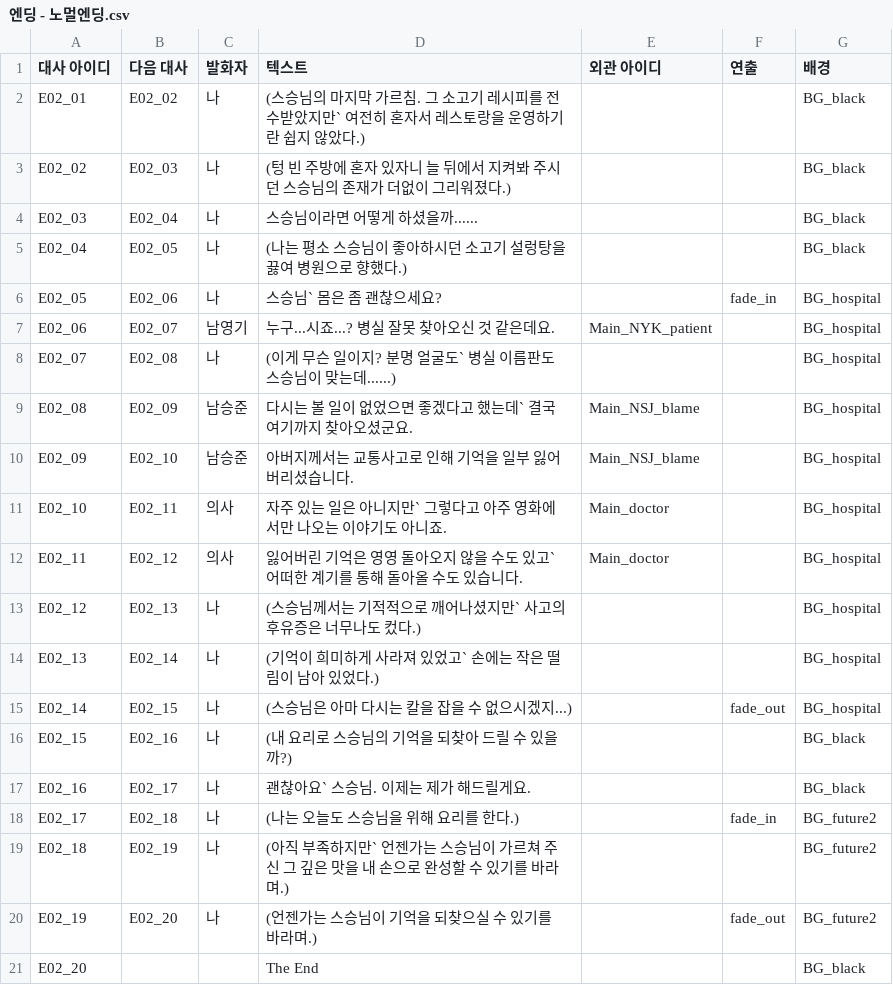
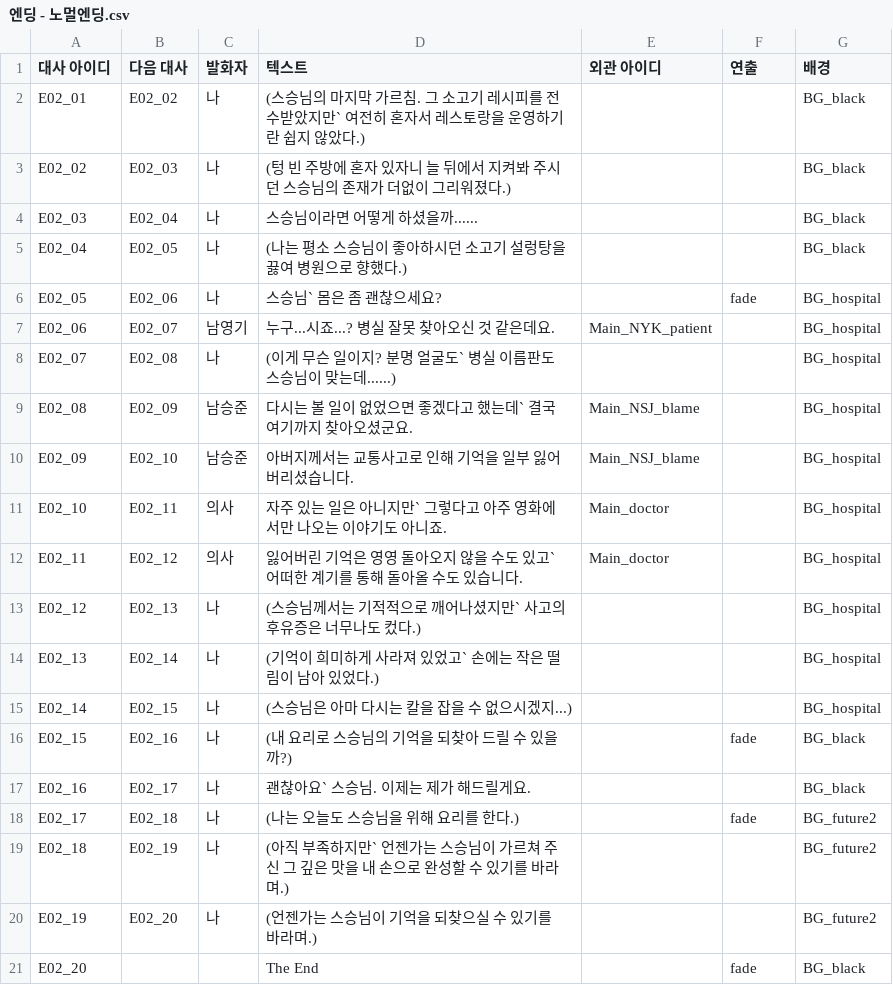
Before and after one commit to 1Seong/OMakHase, a CSV file: Assets/Scenes/Datas/DialogueData/Ending/엔딩 - 노멀엔딩.csv, drawn as a sheet.

```diff
--- a/Assets/Scenes/Datas/DialogueData/Ending/엔딩 - 노멀엔딩.csv
+++ b/Assets/Scenes/Datas/DialogueData/Ending/엔딩 - 노멀엔딩.csv
@@ -5,3 +5,3 @@ E02_03,E02_04,나,스승님이라면 어떻게 하셨을까......,,,BG_black
 E02_04,E02_05,나,(나는 평소 스승님이 좋아하시던 소고기 설렁탕을 끓여 병원으로 향했다.),,,BG_black
-E02_05,E02_06,나,스승님` 몸은 좀 괜찮으세요?,,fade_in,BG_hospital
+E02_05,E02_06,나,스승님` 몸은 좀 괜찮으세요?,,fade,BG_hospital
 E02_06,E02_07,남영기,누구...시죠...? 병실 잘못 찾아오신 것 같은데요.,Main_NYK_patient,,BG_hospital
@@ -14,8 +14,8 @@ E02_12,E02_13,나,(스승님께서는 기적적으로 깨어나셨지만` 사고
 E02_13,E02_14,나,(기억이 희미하게 사라져 있었고` 손에는 작은 떨림이 남아 있었다.),,,BG_hospital
-E02_14,E02_15,나,(스승님은 아마 다시는 칼을 잡을 수 없으시겠지...),,fade_out,BG_hospital
-E02_15,E02_16,나,(내 요리로 스승님의 기억을 되찾아 드릴 수 있을까?),,,BG_black
+E02_14,E02_15,나,(스승님은 아마 다시는 칼을 잡을 수 없으시겠지...),,,BG_hospital
+E02_15,E02_16,나,(내 요리로 스승님의 기억을 되찾아 드릴 수 있을까?),,fade,BG_black
 E02_16,E02_17,나,괜찮아요` 스승님. 이제는 제가 해드릴게요.,,,BG_black
-E02_17,E02_18,나,(나는 오늘도 스승님을 위해 요리를 한다.),,fade_in,BG_future2
+E02_17,E02_18,나,(나는 오늘도 스승님을 위해 요리를 한다.),,fade,BG_future2
 E02_18,E02_19,나,(아직 부족하지만` 언젠가는 스승님이 가르쳐 주신 그 깊은 맛을 내 손으로 완성할 수 있기를 바라며.),,,BG_future2
-E02_19,E02_20,나,(언젠가는 스승님이 기억을 되찾으실 수 있기를 바라며.),,fade_out,BG_future2
-E02_20,,,The End,,,BG_black
+E02_19,E02_20,나,(언젠가는 스승님이 기억을 되찾으실 수 있기를 바라며.),,,BG_future2
+E02_20,,,The End,,fade,BG_black
```
Also changed, not shown: Assets/Scenes/Datas/DialogueData/Ending/엔딩 - 배드엔딩.csv, Assets/Scenes/Datas/DialogueData/Ending/엔딩 - 해피엔딩.csv, 3 other files.
